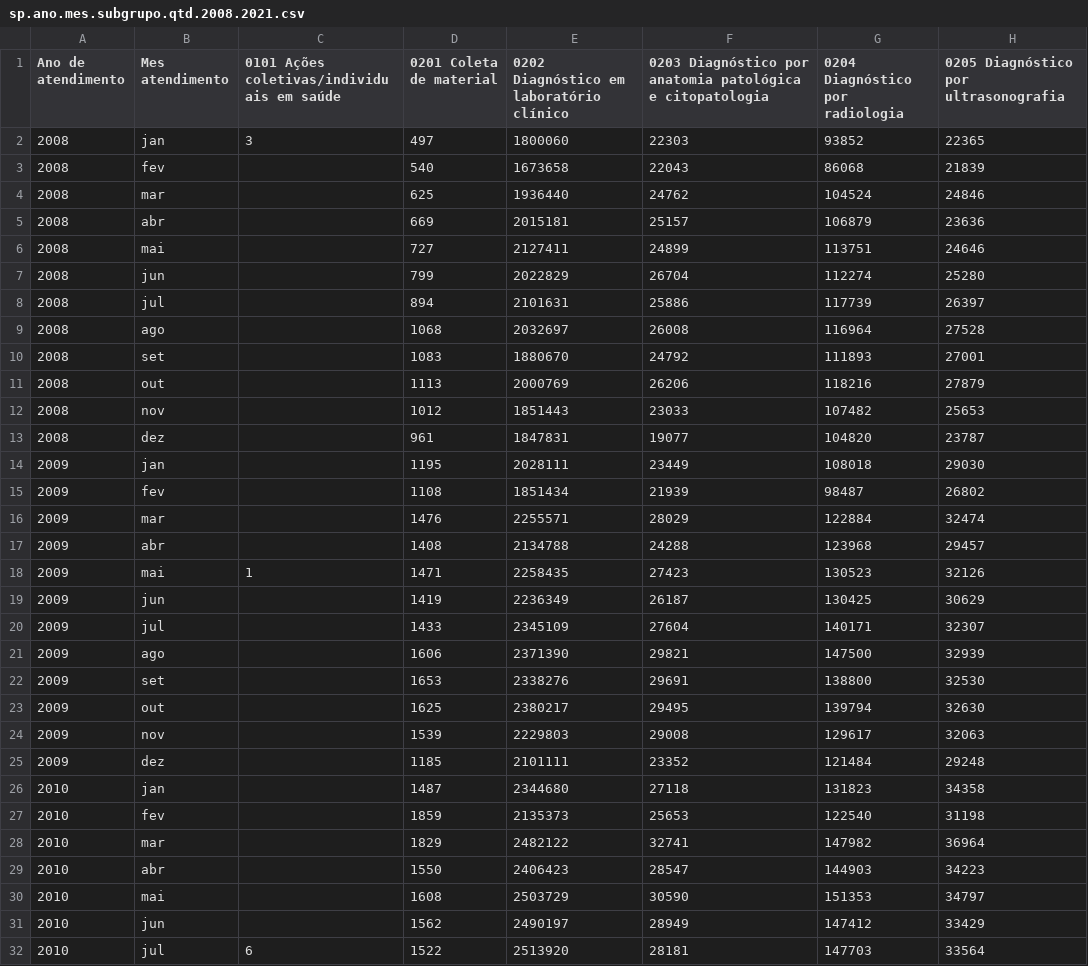
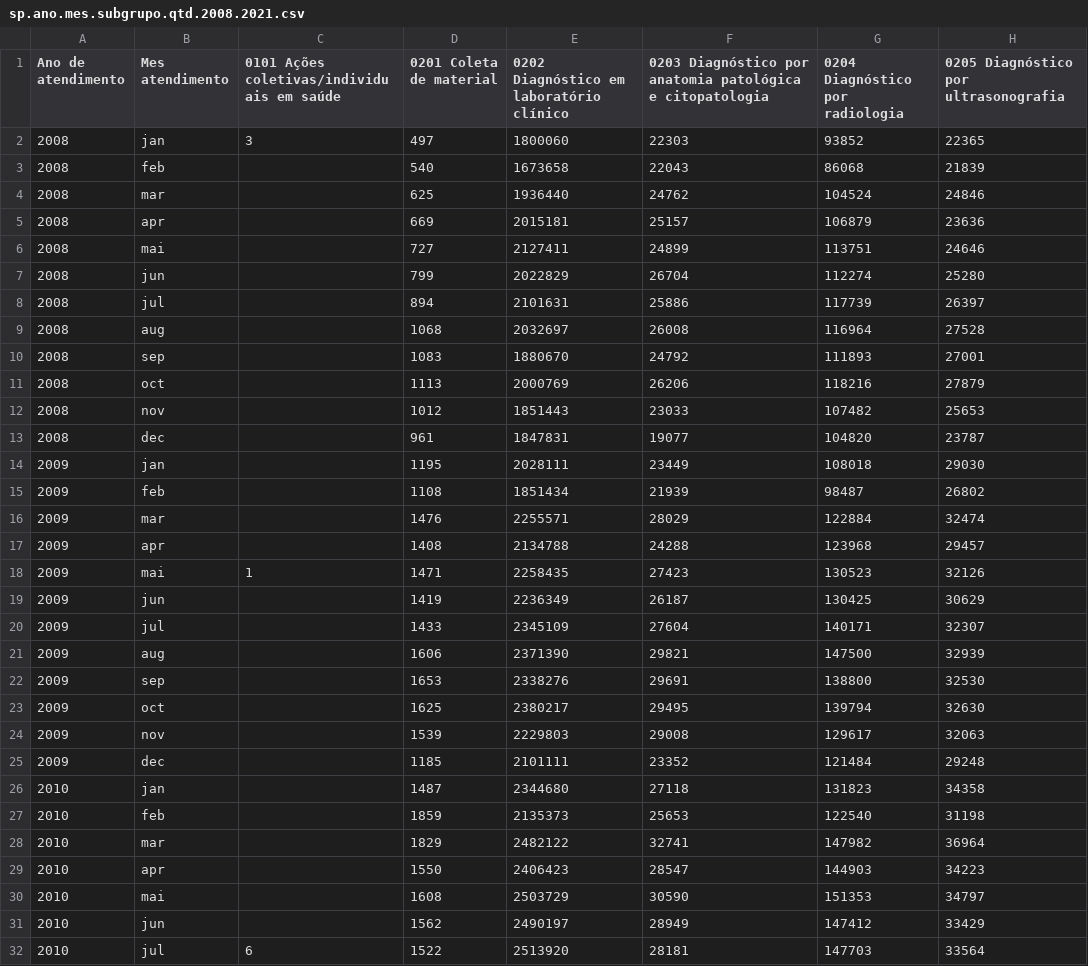
Before and after one commit to max-saito/bootcamp-data-science-alura, a CSV file: modulo1/data/sp.ano.mes.subgrupo.qtd.2008.2021.csv, drawn as a sheet; only a part is shown; the diff covers the shown part only; the diff names each change by its address in the sheet, - before the commit and + after, or states it on an @@ line.

Commit message:
Add files via upload

```diff
--- a/modulo1/data/sp.ano.mes.subgrupo.qtd.2008.2021.csv
+++ b/modulo1/data/sp.ano.mes.subgrupo.qtd.2008.2021.csv
-B3 (Mes atendimento): fev
+B3 (Mes atendimento): feb
-B5 (Mes atendimento): abr
+B5 (Mes atendimento): apr
-B9 (Mes atendimento): ago
+B9 (Mes atendimento): aug
-B10 (Mes atendimento): set
+B10 (Mes atendimento): sep
-B11 (Mes atendimento): out
+B11 (Mes atendimento): oct
-B13 (Mes atendimento): dez
+B13 (Mes atendimento): dec
-B15 (Mes atendimento): fev
+B15 (Mes atendimento): feb
-B17 (Mes atendimento): abr
+B17 (Mes atendimento): apr
-B21 (Mes atendimento): ago
+B21 (Mes atendimento): aug
-B22 (Mes atendimento): set
+B22 (Mes atendimento): sep
-B23 (Mes atendimento): out
+B23 (Mes atendimento): oct
-B25 (Mes atendimento): dez
+B25 (Mes atendimento): dec
-B27 (Mes atendimento): fev
+B27 (Mes atendimento): feb
-B29 (Mes atendimento): abr
+B29 (Mes atendimento): apr
```
Also changed, not shown: 65 edited cells elsewhere in this file.
